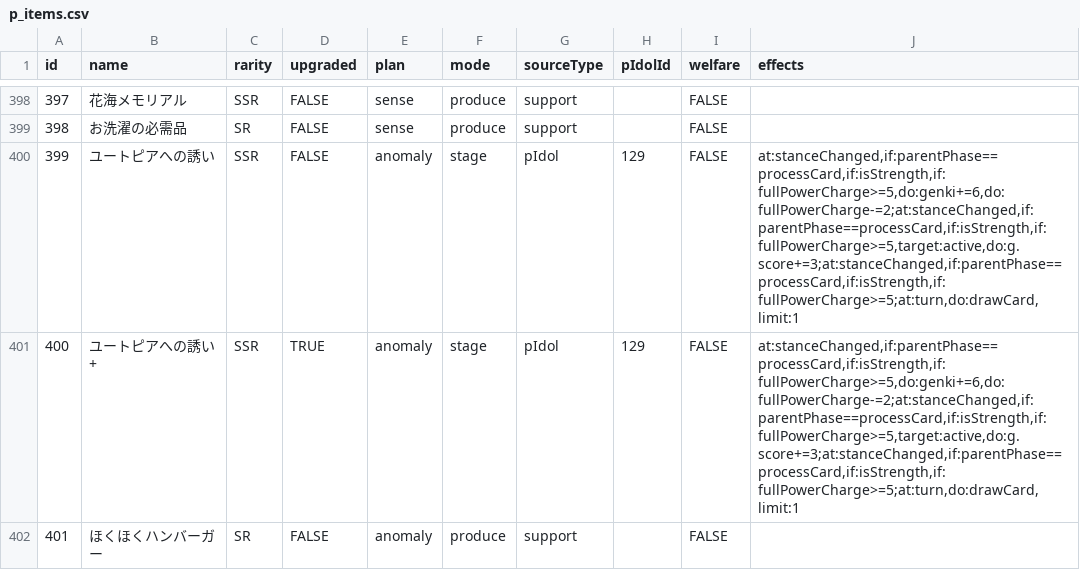
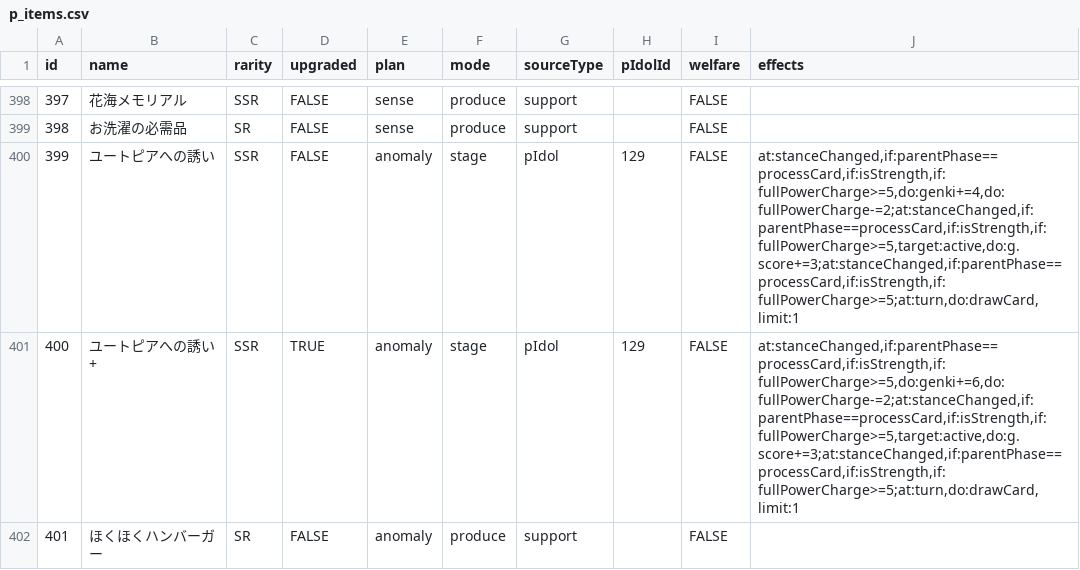
Before and after one commit to unoeins/gakumas-tools, a CSV file: packages/gakumas-data/csv/p_items.csv, drawn as a sheet; only a part is shown, gaps mark what is left out.

```diff
--- a/packages/gakumas-data/csv/p_items.csv
+++ b/packages/gakumas-data/csv/p_items.csv
@@ -399,3 +399,3 @@ id,name,rarity,upgraded,plan,mode,sourceType,pIdolId,welfare,effects
 398,お洗濯の必需品,SR,FALSE,sense,produce,support,,FALSE,
-399,ユートピアへの誘い,SSR,FALSE,anomaly,stage,pIdol,129,FALSE,"at:stanceChanged,if:parentPhase==processCard,if:isStrength,if:fullPowerCharge>=5,do:genki+=6,do:fullPowerCharge-=2;at:stanceChanged,if:parentPhase==processCard,if:isStrength,if:fullPowerCharge>=5,target:active,do:g.score+=3;at:stanceChanged,if:parentPhase==processCard,if:isStrength,if:fullPowerCharge>=5;at:turn,do:drawCard,limit:1"
+399,ユートピアへの誘い,SSR,FALSE,anomaly,stage,pIdol,129,FALSE,"at:stanceChanged,if:parentPhase==processCard,if:isStrength,if:fullPowerCharge>=5,do:genki+=4,do:fullPowerCharge-=2;at:stanceChanged,if:parentPhase==processCard,if:isStrength,if:fullPowerCharge>=5,target:active,do:g.score+=3;at:stanceChanged,if:parentPhase==processCard,if:isStrength,if:fullPowerCharge>=5;at:turn,do:drawCard,limit:1"
 400,ユートピアへの誘い+,SSR,TRUE,anomaly,stage,pIdol,129,FALSE,"at:stanceChanged,if:parentPhase==processCard,if:isStrength,if:fullPowerCharge>=5,do:genki+=6,do:fullPowerCharge-=2;at:stanceChanged,if:parentPhase==processCard,if:isStrength,if:fullPowerCharge>=5,target:active,do:g.score+=3;at:stanceChanged,if:parentPhase==processCard,if:isStrength,if:fullPowerCharge>=5;at:turn,do:drawCard,limit:1"
```
Also changed, not shown: packages/gakumas-data/csv/skill_cards.csv, 50 other files.
